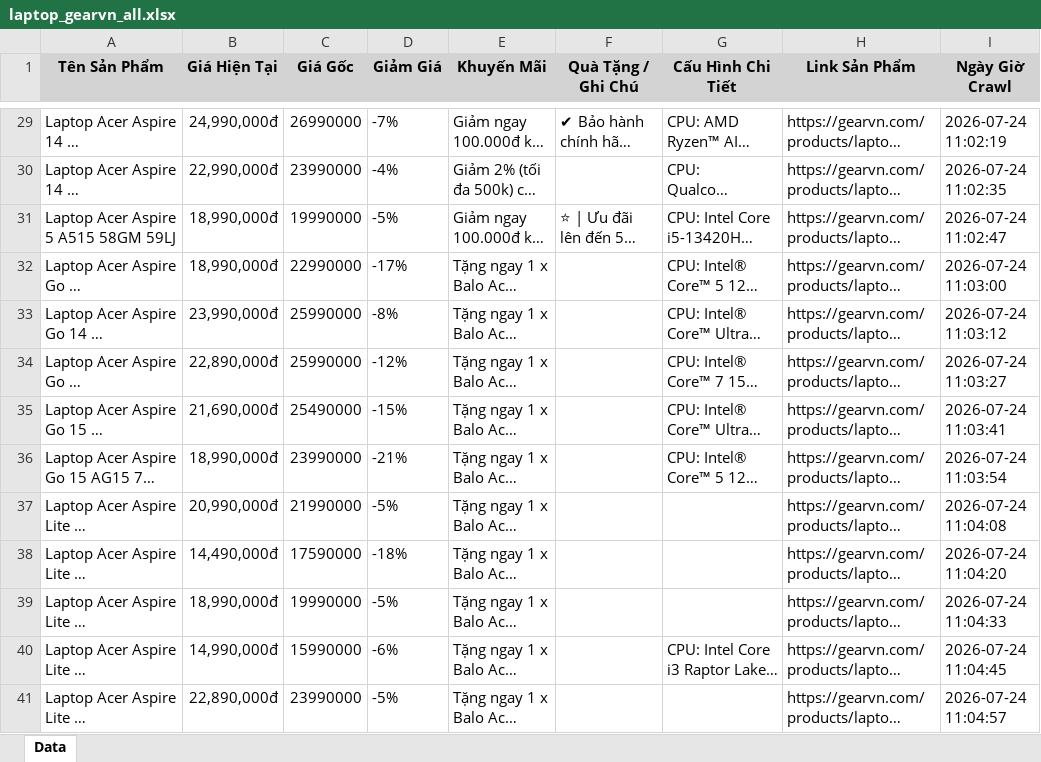
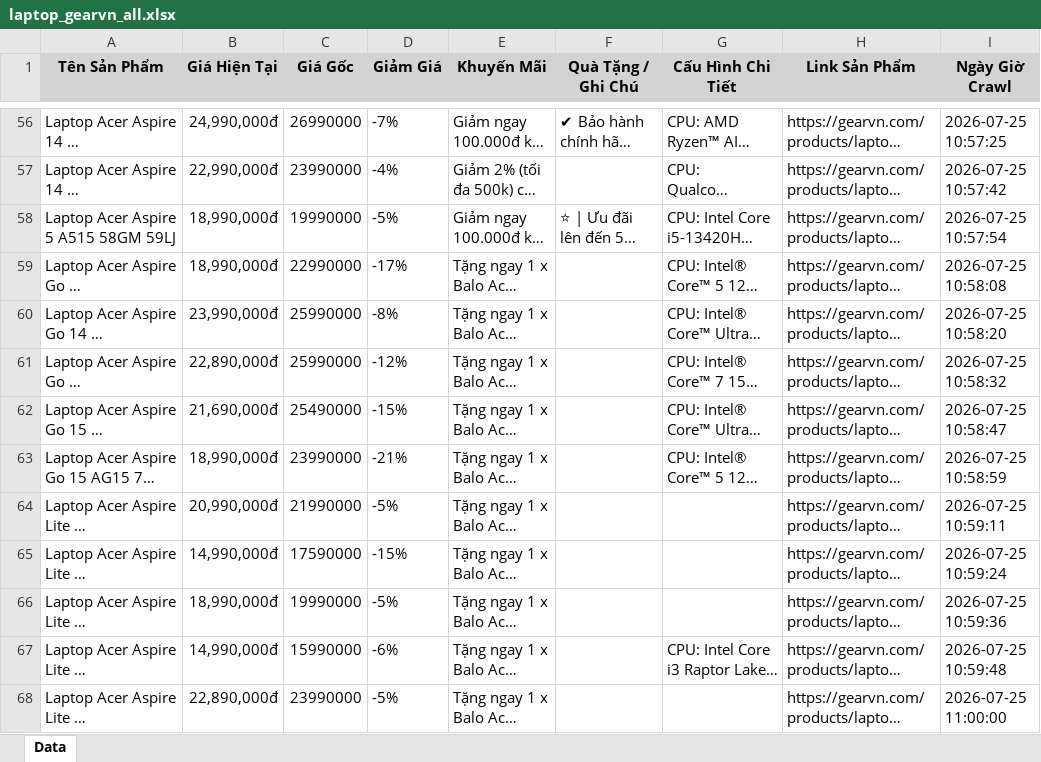
Before and after one commit to QuangTran-deptrai/crawl_laptop, an Excel workbook: laptop_gearvn_all.xlsx, sheet Data, drawn as a sheet; only a part is shown, gaps mark what is left out; long unchanged cells end in …; values as stored, in another font and other column widths than the file's, no borders; addresses are those after the commit; the diff covers the shown part only; the diff names each change by its address in the sheet, - before the commit and + after, or states it on an @@ line.

```diff
--- a/laptop_gearvn_all.xlsx (sheet Data)
+++ b/laptop_gearvn_all.xlsx (sheet Data)
-I56 (Ngày Giờ Crawl): 2026-07-24 11:02:19
+I56 (Ngày Giờ Crawl): 2026-07-25 10:57:25
-I57 (Ngày Giờ Crawl): 2026-07-24 11:02:35
+I57 (Ngày Giờ Crawl): 2026-07-25 10:57:42
-I58 (Ngày Giờ Crawl): 2026-07-24 11:02:47
+I58 (Ngày Giờ Crawl): 2026-07-25 10:57:54
-I59 (Ngày Giờ Crawl): 2026-07-24 11:03:00
+I59 (Ngày Giờ Crawl): 2026-07-25 10:58:08
-I60 (Ngày Giờ Crawl): 2026-07-24 11:03:12
+I60 (Ngày Giờ Crawl): 2026-07-25 10:58:20
-I61 (Ngày Giờ Crawl): 2026-07-24 11:03:27
+I61 (Ngày Giờ Crawl): 2026-07-25 10:58:32
-I62 (Ngày Giờ Crawl): 2026-07-24 11:03:41
+I62 (Ngày Giờ Crawl): 2026-07-25 10:58:47
-I63 (Ngày Giờ Crawl): 2026-07-24 11:03:54
+I63 (Ngày Giờ Crawl): 2026-07-25 10:58:59
-I64 (Ngày Giờ Crawl): 2026-07-24 11:04:08
+I64 (Ngày Giờ Crawl): 2026-07-25 10:59:11
-B65 (Giá Hiện Tại): 14,490,000đ
+B65 (Giá Hiện Tại): 14,990,000đ
-D65 (Giảm Giá): -18%
+D65 (Giảm Giá): -15%
-I65 (Ngày Giờ Crawl): 2026-07-24 11:04:20
+I65 (Ngày Giờ Crawl): 2026-07-25 10:59:24
-I66 (Ngày Giờ Crawl): 2026-07-24 11:04:33
+I66 (Ngày Giờ Crawl): 2026-07-25 10:59:36
-I67 (Ngày Giờ Crawl): 2026-07-24 11:04:45
+I67 (Ngày Giờ Crawl): 2026-07-25 10:59:48
-I68 (Ngày Giờ Crawl): 2026-07-24 11:04:57
+I68 (Ngày Giờ Crawl): 2026-07-25 11:00:00
```
Also changed, not shown: 58 added rows, 55 removed rows and 71 edited cells elsewhere in this sheet, laptop_cellphones_all.xlsx, laptop_fptshop_all.xlsx, 2 other files.
